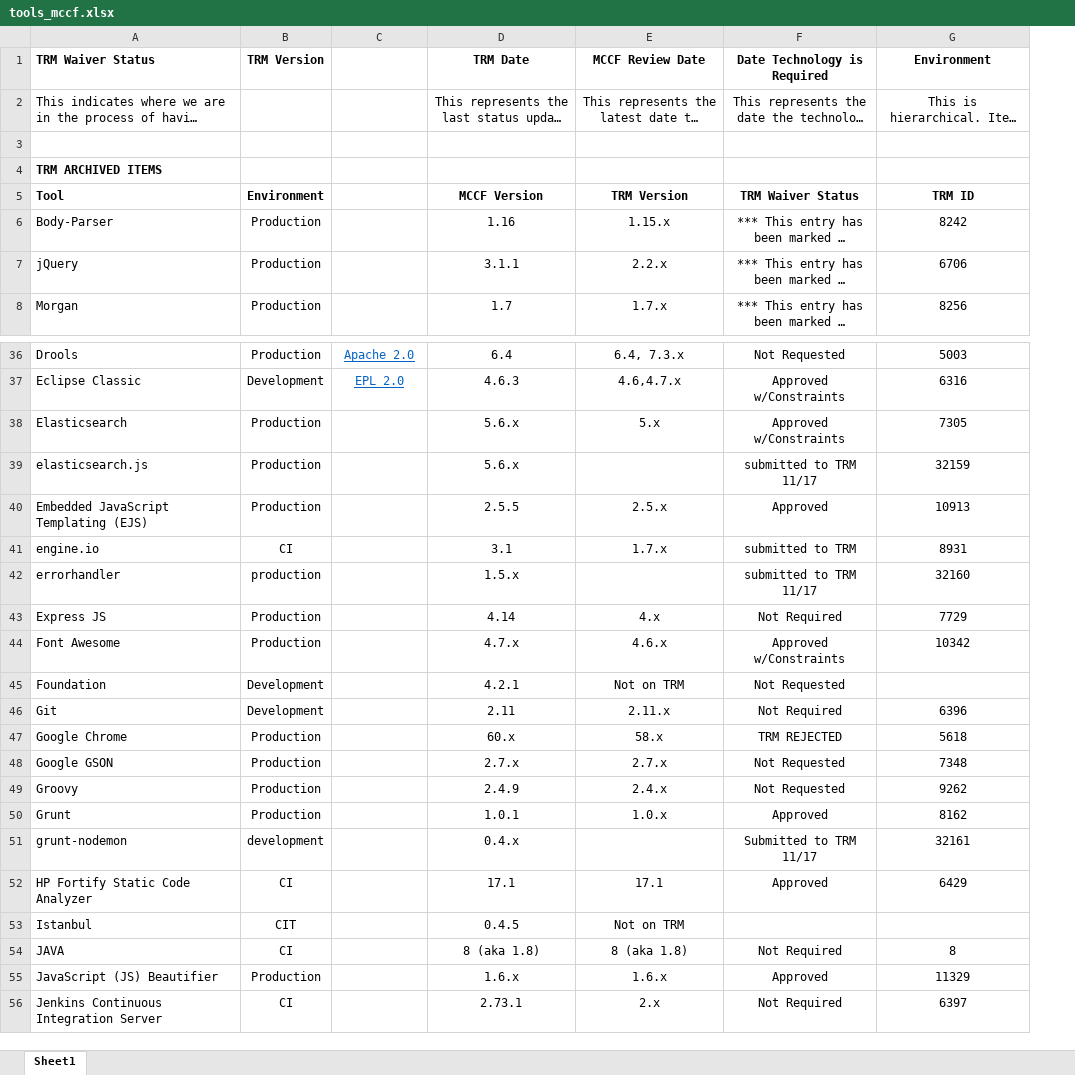
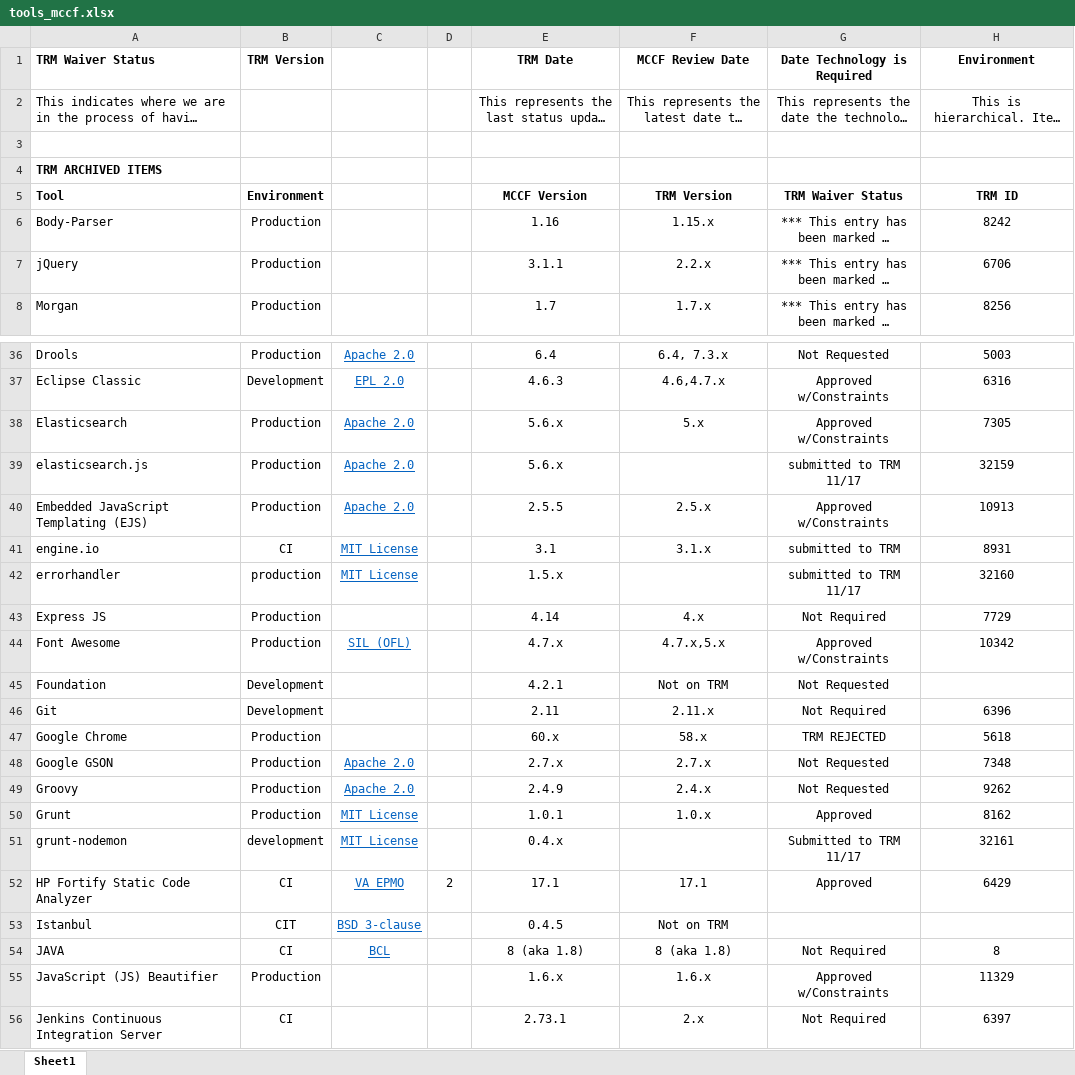
Before and after one commit to vernitathomgcio/TASCore_documents172, an Excel workbook: TASCore_documents/CM/tools_mccf.xlsx, sheet Sheet1, drawn as a sheet; only a part is shown, gaps mark what is left out; long unchanged cells end in …; values as stored, in another font and other column widths than the file's, no borders; addresses are those after the commit; the diff names each change by its address in the sheet, - before the commit and + after, or states it on an @@ line.

Commit message:
627455: Update MCCF tools list - Updated License Data

```diff
--- a/TASCore_documents/CM/tools_mccf.xlsx (sheet Sheet1)
+++ b/TASCore_documents/CM/tools_mccf.xlsx (sheet Sheet1)
+column D, row 52: 2
-C38:C40: (empty)
+C38:C40: Apache 2.0
-G40: Approved
+G40: Approved w/Constraints
-C41:C42: (empty)
+C41:C42: MIT License
-F41: 1.7.x
+F41: 3.1.x
-C44: (empty)
+C44: SIL (OFL)
-F44: 4.6.x
+F44: 4.7.x,5.x
-C48:C49: (empty)
+C48:C49: Apache 2.0
-C50:C51: (empty)
+C50:C51: MIT License
-C52: (empty)
+C52: VA EPMO
-C53: (empty)
+C53: BSD 3-clause
-C54: (empty)
+C54: BCL
-G55: Approved
+G55: Approved w/Constraints
```
Also changed, not shown: 3 other files.
